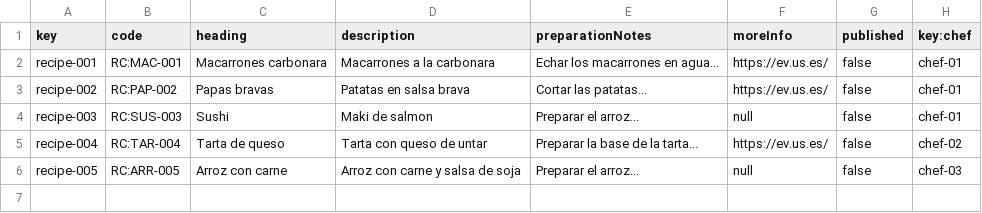
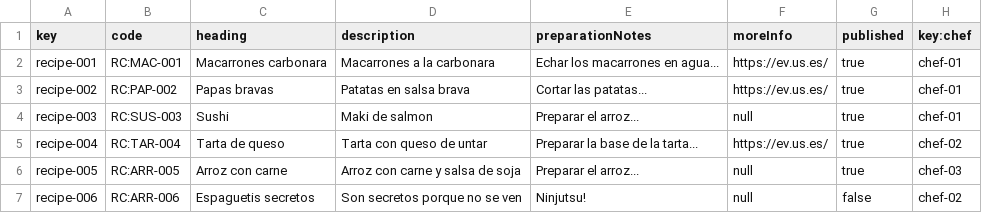
Before and after one commit to frabotrom/Acme-Recipes, a CSV file: src/main/webapp/WEB-INF/resources/sample-data/recipe.csv, drawn as a sheet.

```diff
--- a/src/main/webapp/WEB-INF/resources/sample-data/recipe.csv
+++ b/src/main/webapp/WEB-INF/resources/sample-data/recipe.csv
@@ -1,6 +1,7 @@
 key,code,heading,description,preparationNotes,moreInfo,published,key:chef
-recipe-001,"RC:MAC-001","Macarrones carbonara","Macarrones a la carbonara","Echar los macarrones en agua...","https://ev.us.es/",false,chef-01
-recipe-002,"RC:PAP-002","Papas bravas","Patatas en salsa brava","Cortar las patatas...","https://ev.us.es/",false,chef-01
-recipe-003,"RC:SUS-003","Sushi","Maki de salmon","Preparar el arroz...",null,false,chef-01
-recipe-004,"RC:TAR-004","Tarta de queso","Tarta con queso de untar","Preparar la base de la tarta...","https://ev.us.es/",false,chef-02
-recipe-005,"RC:ARR-005","Arroz con carne","Arroz con carne y salsa de soja","Preparar el arroz...",null,false,chef-03
+recipe-001,"RC:MAC-001","Macarrones carbonara","Macarrones a la carbonara","Echar los macarrones en agua...","https://ev.us.es/",true,chef-01
+recipe-002,"RC:PAP-002","Papas bravas","Patatas en salsa brava","Cortar las patatas...","https://ev.us.es/",true,chef-01
+recipe-003,"RC:SUS-003","Sushi","Maki de salmon","Preparar el arroz...",null,true,chef-01
+recipe-004,"RC:TAR-004","Tarta de queso","Tarta con queso de untar","Preparar la base de la tarta...","https://ev.us.es/",true,chef-02
+recipe-005,"RC:ARR-005","Arroz con carne","Arroz con carne y salsa de soja","Preparar el arroz...",null,true,chef-03
+recipe-006,"RC:ARR-006","Espaguetis secretos","Son secretos porque no se ven","Ninjutsu!",null,false,chef-02
```
Also changed, not shown: src/main/webapp/WEB-INF/resources/sample-data/thing.csv, 24 other files.
